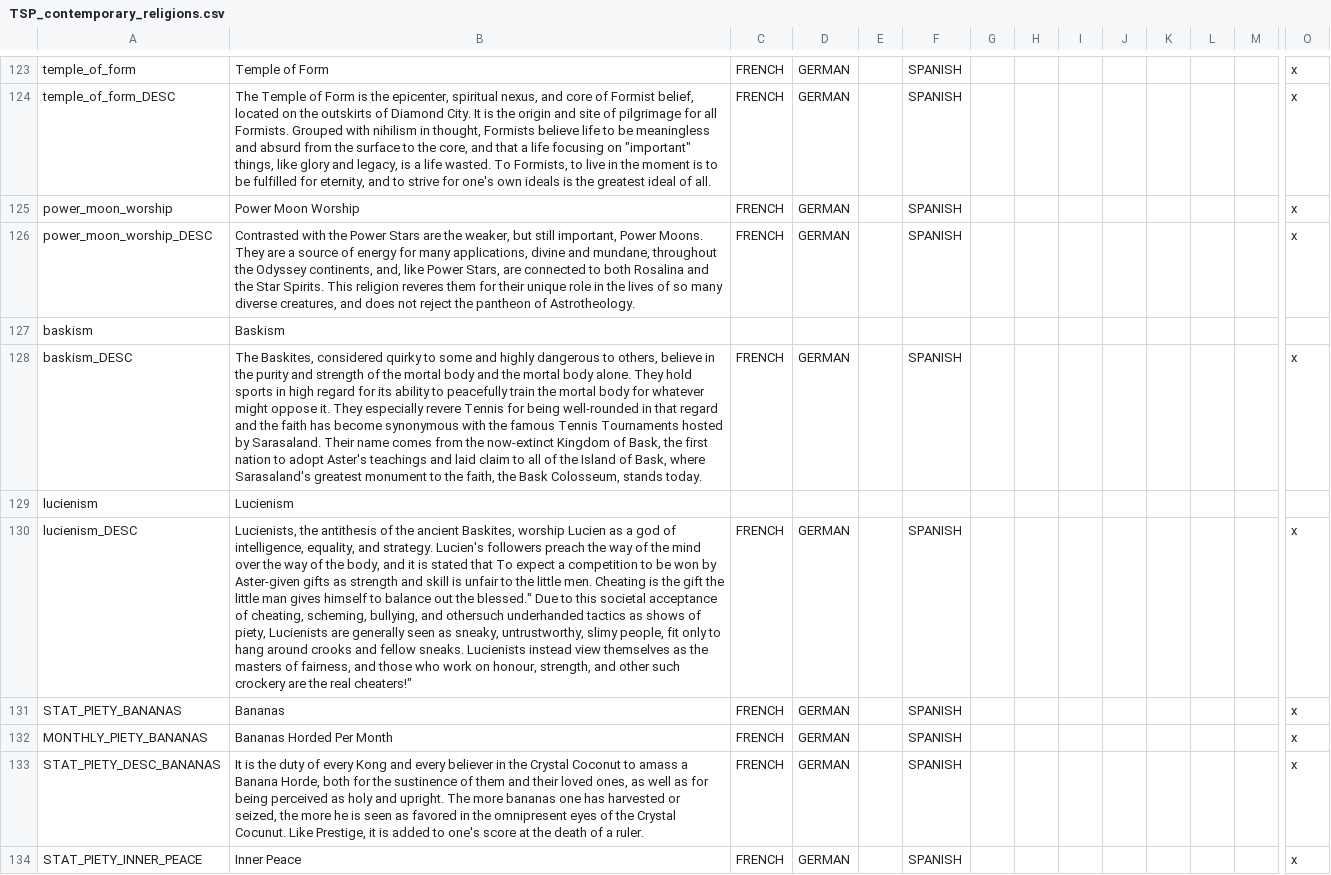
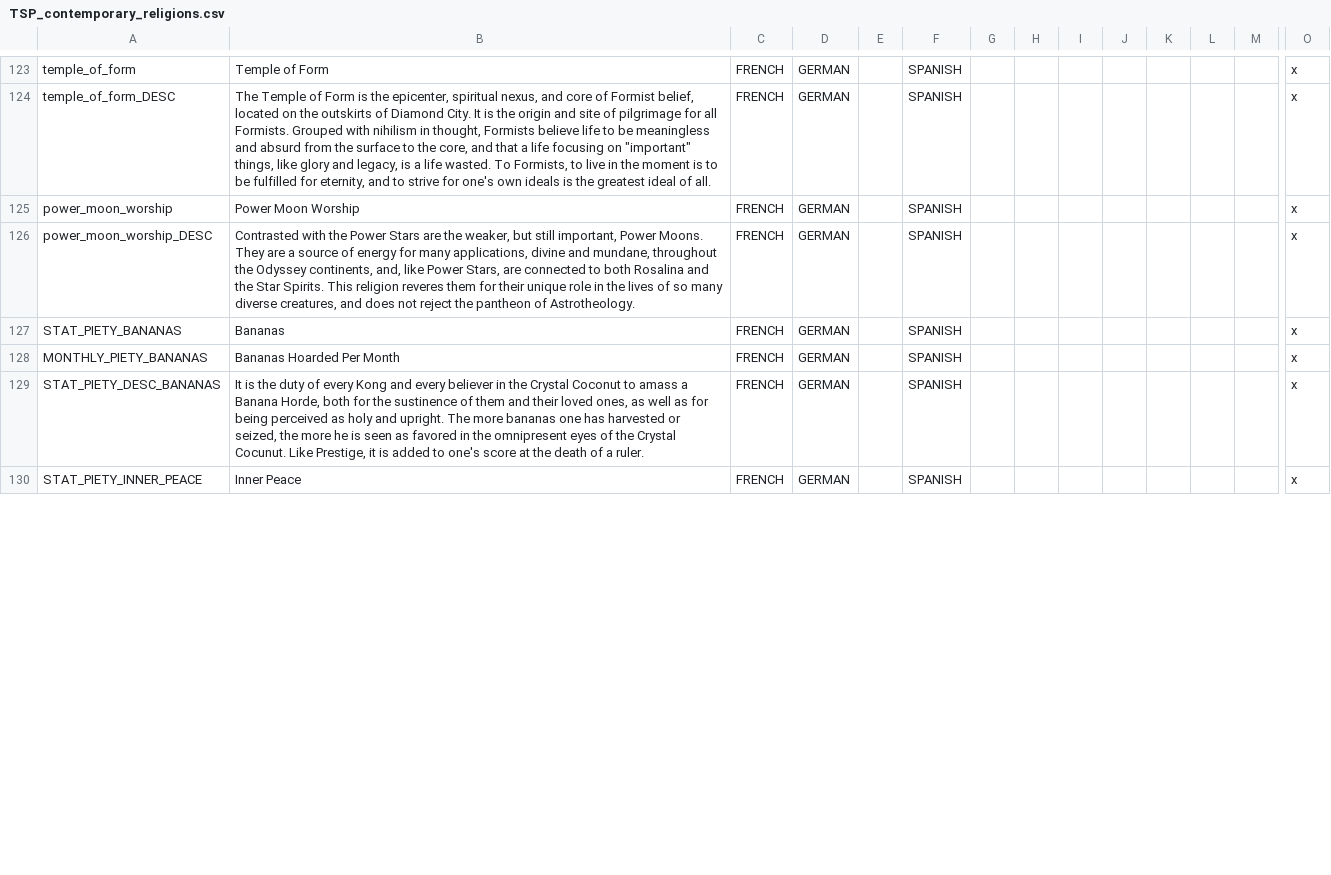
Before and after one commit to TurtleShroom/Super_Mario_Mod, a CSV file: AL-TSP-MARIO/localisation/TSP_contemporary_religions.csv, drawn as a sheet; only a part is shown, gaps mark what is left out; removed rows and columns are numbered as before the commit, all else as after; rows hold the shown columns only; the diff covers the shown part only; the diff names each change by its address in the sheet, - before the commit and + after, or states it on an @@ line.

```diff
--- a/AL-TSP-MARIO/localisation/TSP_contemporary_religions.csv
+++ b/AL-TSP-MARIO/localisation/TSP_contemporary_religions.csv
-row 127: baskism | Baskism
-row 128: baskism_DESC | The Baskites, considered quirky to some and highly dangerous to others, believe in the purity and strength of the mortal body and the mortal body alone. They hold sports in high regard for its ability to peacefully train the mortal body for whatever might oppose it. They especially revere Tennis for being well-rounded in that regard and the faith has become synonymous with the famous Tennis Tournaments hosted by Sarasaland. Their name comes from the now-extinct Kingdom of Bask, the first nation to adopt Aster's teachings and laid claim to all of the Island of Bask, where Sarasaland's greatest monument to the faith, the Bask Colosseum, stands today. | FRENCH | GERMAN |  | SPANISH |  |  |  |  |  |  |  | x
-row 129: lucienism | Lucienism
-row 130: lucienism_DESC | Lucienists, the antithesis of the ancient Baskites, worship Lucien as a god of intelligence, equality, and strategy. Lucien's followers preach the way of the mind over the way of the body, and it is stated that To expect a competition to be won by Aster-given gifts as strength and skill is unfair to the little men. Cheating is the gift the little man gives himself to balance out the blessed." Due to this societal acceptance of cheating, scheming, bullying, and othersuch underhanded tactics as shows of piety, Lucienists are generally seen as sneaky, untrustworthy, slimy people, fit only to hang around crooks and fellow sneaks. Lucienists instead view themselves as the masters of fairness, and those who work on honour, strength, and other such crockery are the real cheaters!" | FRENCH | GERMAN |  | SPANISH |  |  |  |  |  |  |  | x
-B128: Bananas Horded Per Month
+B128: Bananas Hoarded Per Month
```
Also changed, not shown: 6 edited cells elsewhere in this file, 2 other files.
